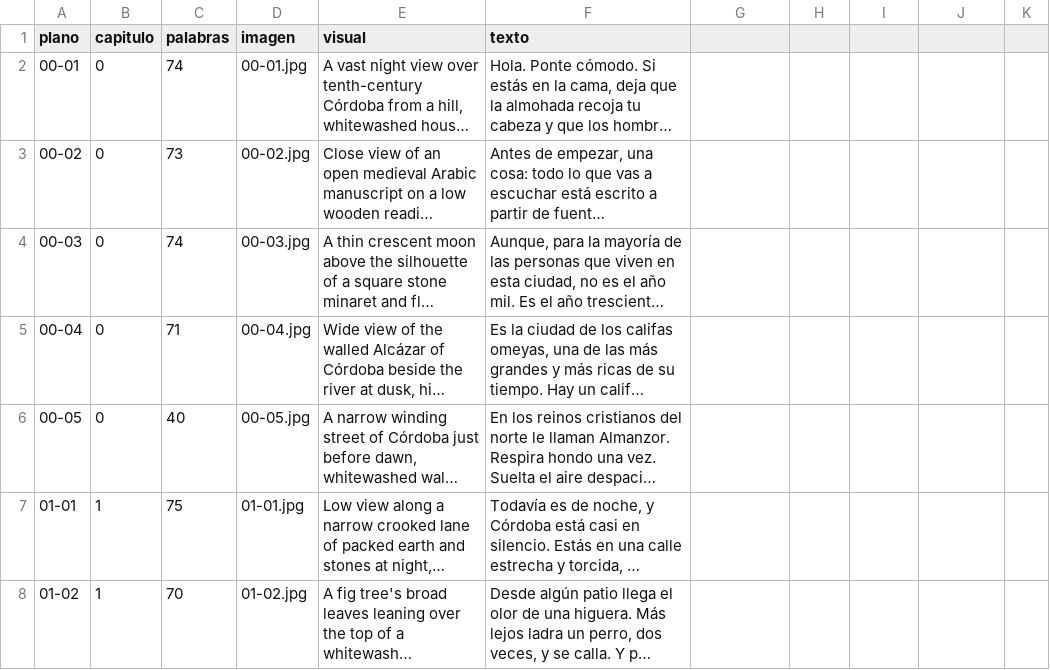
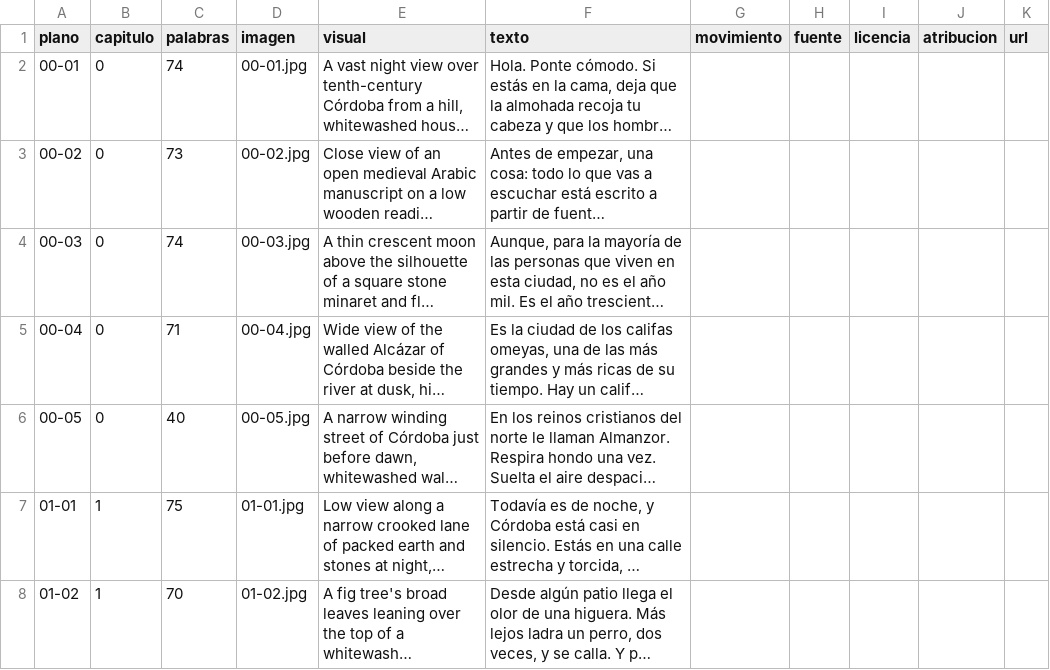
Before and after one commit to JJHENARE100/CANALES-DE-YOUTUBE-, a CSV file: produccion/ep02/planos.csv, drawn as a sheet; only a part is shown; long unchanged cells end in …; the diff names each change by its address in the sheet, - before the commit and + after, or states it on an @@ line.

```diff
--- a/produccion/ep02/planos.csv
+++ b/produccion/ep02/planos.csv
-G1: (empty)
+G1: movimiento
-H1: (empty)
+H1: fuente
-I1: (empty)
+I1: licencia
-J1: (empty)
+J1: atribucion
-K1: (empty)
+K1: url
```
Also changed, not shown: produccion/ciencia-ep01/planos.csv, produccion/ciencia-ep02/planos.csv, 18 other files.
